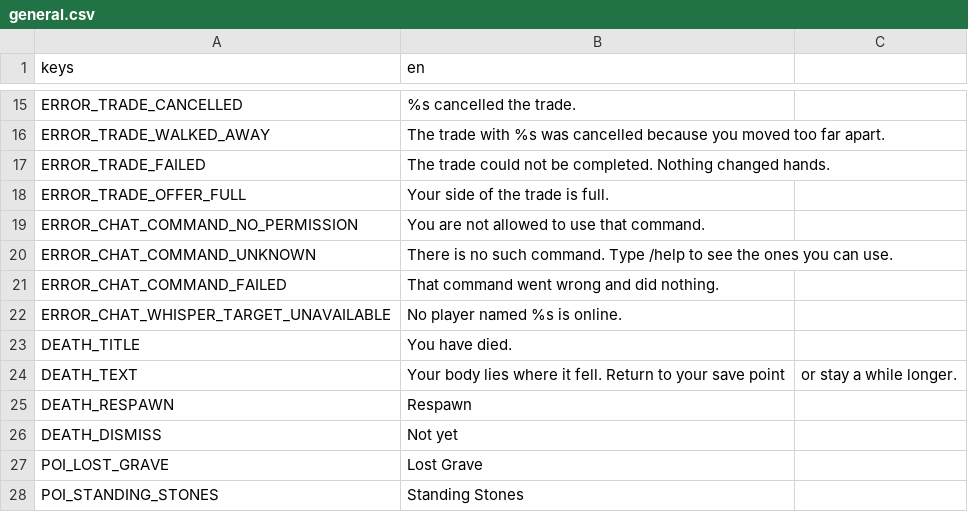
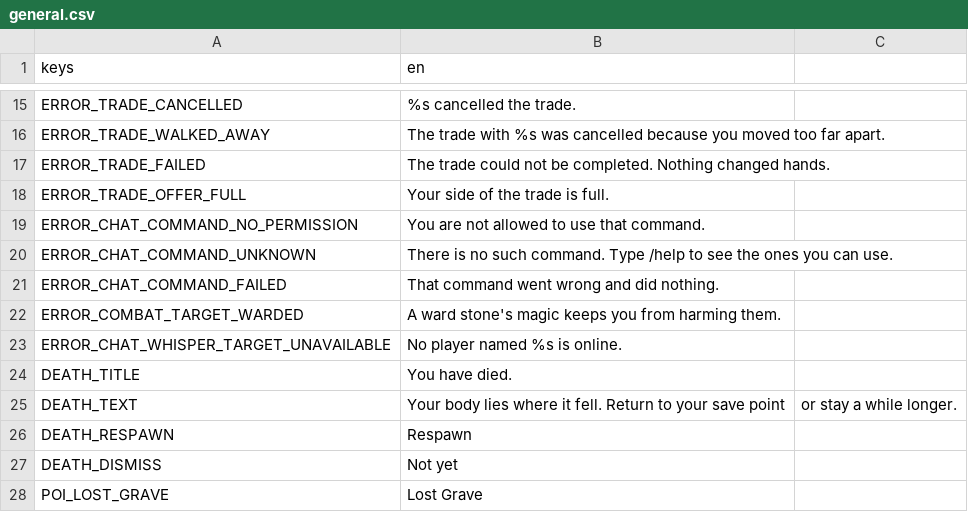
Before and after one commit to tfelix/bestia-behemoth, a CSV file: bestia-client/src/Localization/general.csv, drawn as a sheet; only a part is shown, gaps mark what is left out; the shorter side is filled out with more unchanged rows; the diff names each change by its address in the sheet, - before the commit and + after, or states it on an @@ line.

```diff
--- a/bestia-client/src/Localization/general.csv
+++ b/bestia-client/src/Localization/general.csv
+row 22: ERROR_COMBAT_TARGET_WARDED | A ward stone's magic keeps you from harming them.
```
Also changed, not shown: 14 other files.
